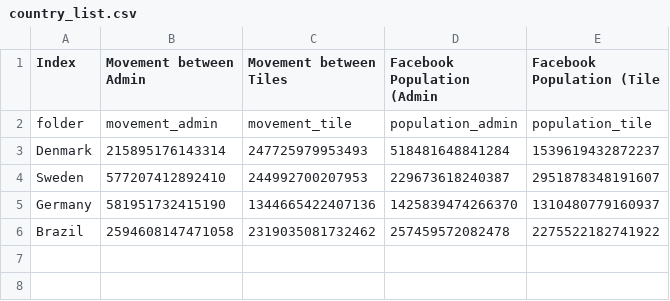
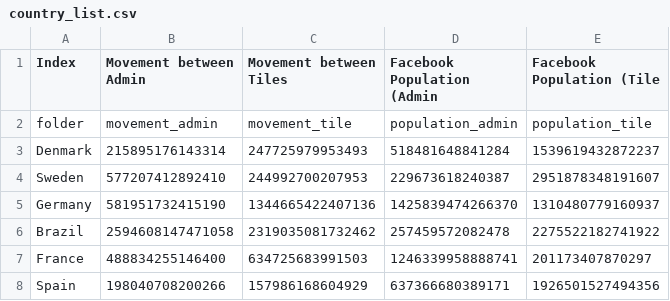
Before and after one commit to ulfaslak/covid19_mobility, a CSV file: pull_data/country_list.csv, drawn as a sheet; the diff names each change by its address in the sheet, - before the commit and + after, or states it on an @@ line.

```diff
--- a/pull_data/country_list.csv
+++ b/pull_data/country_list.csv
+row 7: France | 488834255146400 | 634725683991503 | 1246339958888741 | 201173407870297
+row 8: Spain | 198040708200266 | 157986168604929 | 637366680389171 | 1926501527494356
```
Also changed, not shown: 6 other files.
